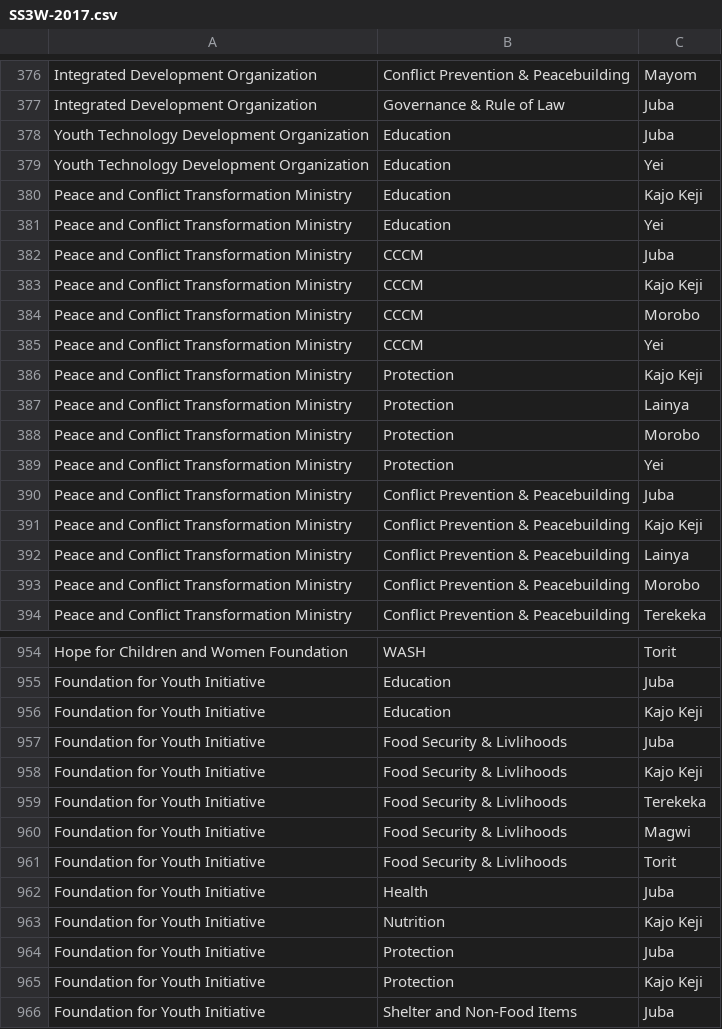
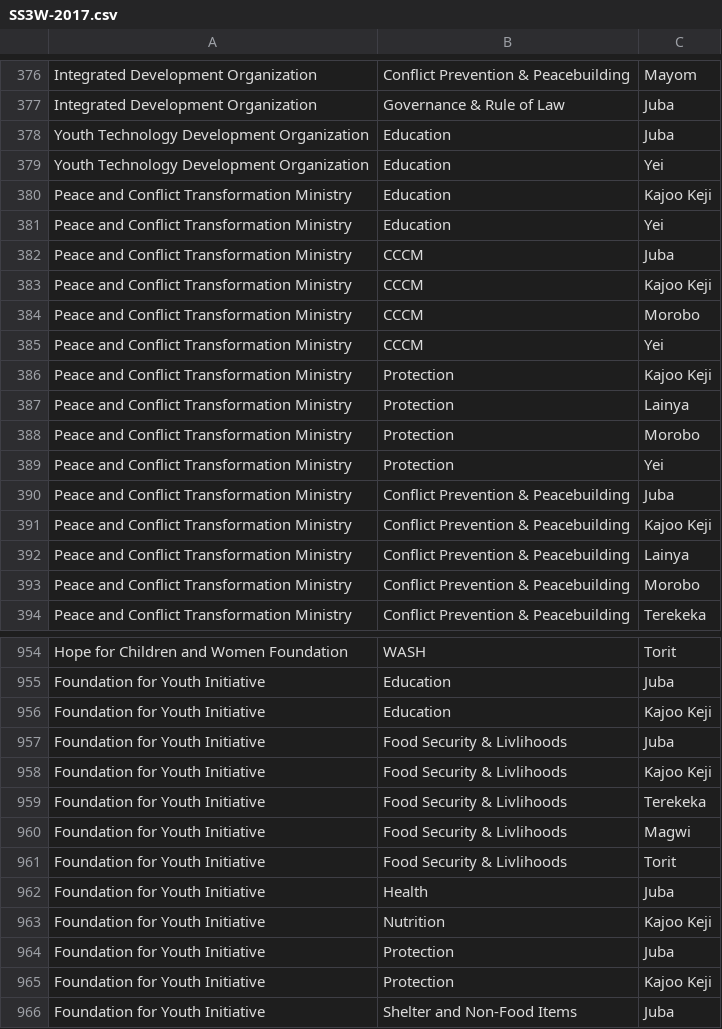
Before and after one commit to SSNGOF/3w-nngo, a CSV file: data/SS3W-2017.csv, drawn as a sheet; only a part is shown, gaps mark what is left out; the diff covers the shown part only.

Commit message:
renamed Kajo to Kajoo and Abyei Region to Abyei Region. some typos

```diff
--- a/data/SS3W-2017.csv
+++ b/data/SS3W-2017.csv
@@ -379,9 +379,9 @@ Youth Technology Development Organization ,Education,Juba
 Youth Technology Development Organization ,Education,Yei
-Peace and Conflict Transformation Ministry,Education,Kajo Keji
+Peace and Conflict Transformation Ministry,Education,Kajoo Keji
 Peace and Conflict Transformation Ministry,Education,Yei
 Peace and Conflict Transformation Ministry,CCCM,Juba
-Peace and Conflict Transformation Ministry,CCCM,Kajo Keji
+Peace and Conflict Transformation Ministry,CCCM,Kajoo Keji
 Peace and Conflict Transformation Ministry,CCCM,Morobo
 Peace and Conflict Transformation Ministry,CCCM,Yei
-Peace and Conflict Transformation Ministry,Protection,Kajo Keji
+Peace and Conflict Transformation Ministry,Protection,Kajoo Keji
 Peace and Conflict Transformation Ministry,Protection,Lainya
@@ -390,3 +390,3 @@ Peace and Conflict Transformation Ministry,Protection,Yei
 Peace and Conflict Transformation Ministry,Conflict Prevention & Peacebuilding,Juba
-Peace and Conflict Transformation Ministry,Conflict Prevention & Peacebuilding,Kajo Keji
+Peace and Conflict Transformation Ministry,Conflict Prevention & Peacebuilding,Kajoo Keji
 Peace and Conflict Transformation Ministry,Conflict Prevention & Peacebuilding,Lainya
@@ -955,5 +955,5 @@ Hope for Children and Women Foundation,WASH,Torit
 Foundation for Youth Initiative ,Education,Juba
-Foundation for Youth Initiative ,Education,Kajo Keji
+Foundation for Youth Initiative ,Education,Kajoo Keji
 Foundation for Youth Initiative ,Food Security & Livlihoods,Juba
-Foundation for Youth Initiative ,Food Security & Livlihoods,Kajo Keji
+Foundation for Youth Initiative ,Food Security & Livlihoods,Kajoo Keji
 Foundation for Youth Initiative ,Food Security & Livlihoods,Terekeka
@@ -962,5 +962,5 @@ Foundation for Youth Initiative ,Food Security & Livlihoods,Torit
 Foundation for Youth Initiative ,Health,Juba
-Foundation for Youth Initiative ,Nutrition,Kajo Keji
+Foundation for Youth Initiative ,Nutrition,Kajoo Keji
 Foundation for Youth Initiative ,Protection,Juba
-Foundation for Youth Initiative ,Protection,Kajo Keji
+Foundation for Youth Initiative ,Protection,Kajoo Keji
 Foundation for Youth Initiative ,Shelter and Non-Food Items,Juba
```
Also changed, not shown: 54 edited cells elsewhere in this file.
